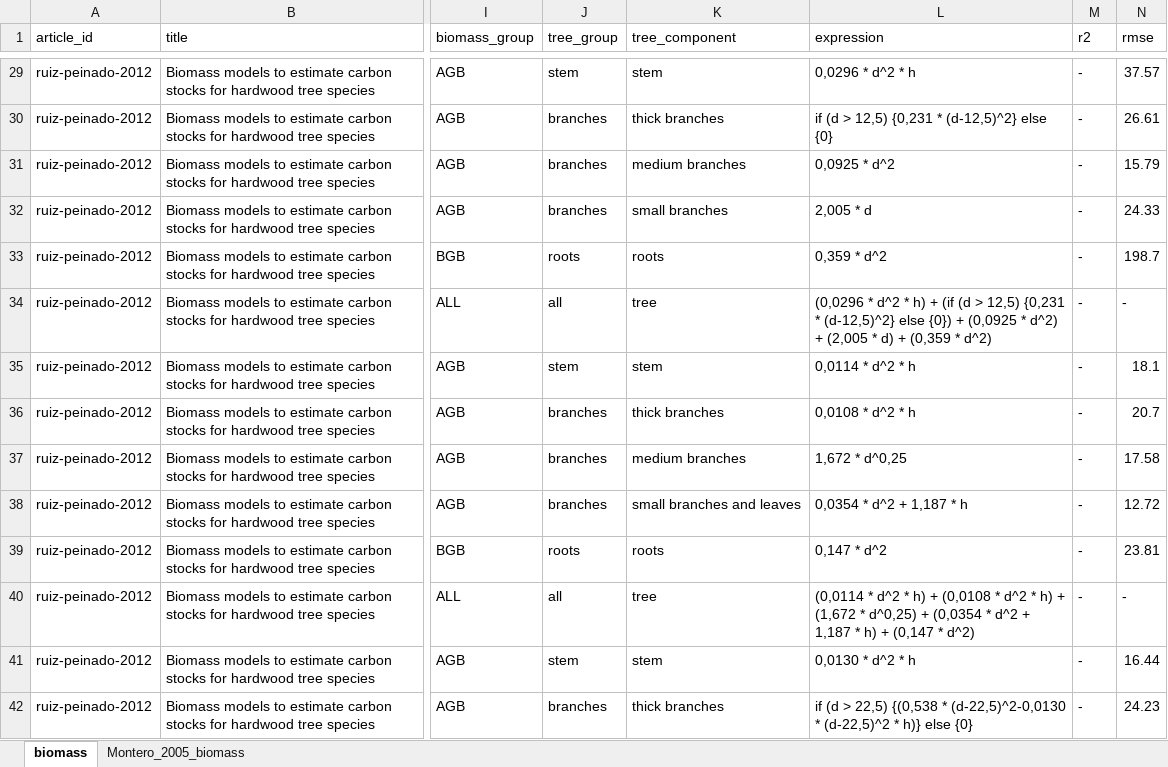
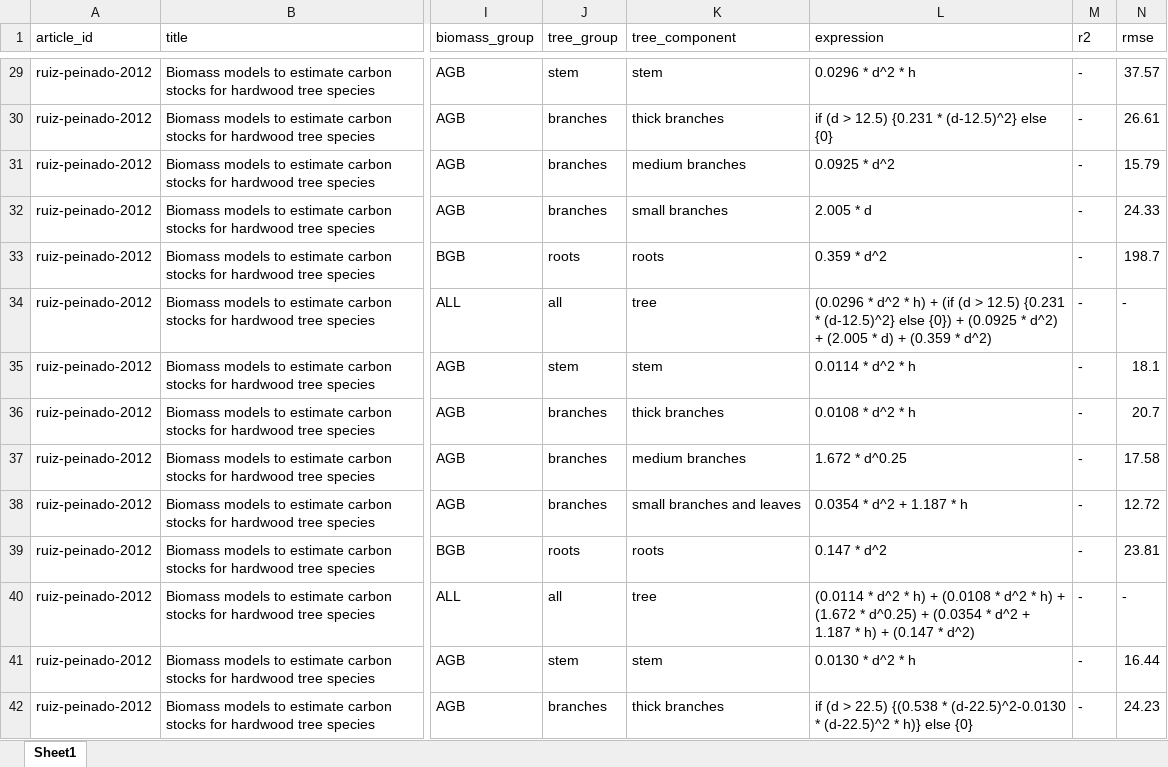
Before and after one commit to Cidree/silviculture, an Excel workbook: inst/biomass_equations.xlsx, sheet Sheet1, drawn as a sheet; only a part is shown, gaps mark what is left out; values as stored, in another font and other column widths than the file's, no cell formats; charts and pictures not drawn; the diff covers the shown part only; the diff names each change by its address in the sheet, - before the commit and + after, or states it on an @@ line.

Commit message:
Add new biomass functions

```diff
--- a/inst/biomass_equations.xlsx (sheet Sheet1)
+++ b/inst/biomass_equations.xlsx (sheet Sheet1)
-sheet tab: biomass
+sheet tab: Sheet1
-sheet tab: Montero_2005_biomass
-L29 (expression): 0,0296 * d^2 * h
+L29 (expression): 0.0296 * d^2 * h
-L30 (expression): if (d > 12,5) {0,231 * (d-12,5)^2} else {0}
+L30 (expression): if (d > 12.5) {0.231 * (d-12.5)^2} else {0}
-L31 (expression): 0,0925 * d^2
+L31 (expression): 0.0925 * d^2
-L32 (expression): 2,005 * d
+L32 (expression): 2.005 * d
-L33 (expression): 0,359 * d^2
+L33 (expression): 0.359 * d^2
-L34 (expression): (0,0296 * d^2 * h) + (if (d > 12,5) {0,231 * (d-12,5)^2} else {0}) + (0,0925 * d^2) + (2,005 * d) + (0,359 * d^2)
+L34 (expression): (0.0296 * d^2 * h) + (if (d > 12.5) {0.231 * (d-12.5)^2} else {0}) + (0.0925 * d^2) + (2.005 * d) + (0.359 * d^2)
-L35 (expression): 0,0114 * d^2 * h
+L35 (expression): 0.0114 * d^2 * h
-L36 (expression): 0,0108 * d^2 * h
+L36 (expression): 0.0108 * d^2 * h
-L37 (expression): 1,672 * d^0,25
+L37 (expression): 1.672 * d^0.25
-L38 (expression): 0,0354 * d^2 + 1,187 * h
+L38 (expression): 0.0354 * d^2 + 1.187 * h
-L39 (expression): 0,147 * d^2
+L39 (expression): 0.147 * d^2
-L40 (expression): (0,0114 * d^2 * h) + (0,0108 * d^2 * h) + (1,672 * d^0,25) + (0,0354 * d^2 + 1,187 * h) + (0,147 * d^2)
+L40 (expression): (0.0114 * d^2 * h) + (0.0108 * d^2 * h) + (1.672 * d^0.25) + (0.0354 * d^2 + 1.187 * h) + (0.147 * d^2)
-L41 (expression): 0,0130 * d^2 * h
+L41 (expression): 0.0130 * d^2 * h
-L42 (expression): …(d > 22,5) {(0,538 * (d-22,5)^2-0,0130 * (d-22,5)^2 * h)}…
+L42 (expression): …(d > 22.5) {(0.538 * (d-22.5)^2-0.0130 * (d-22.5)^2 * h)}…
```
Also changed, not shown: 422 edited cells elsewhere in this sheet, cell formats, charts or pictures, 14 other files.
